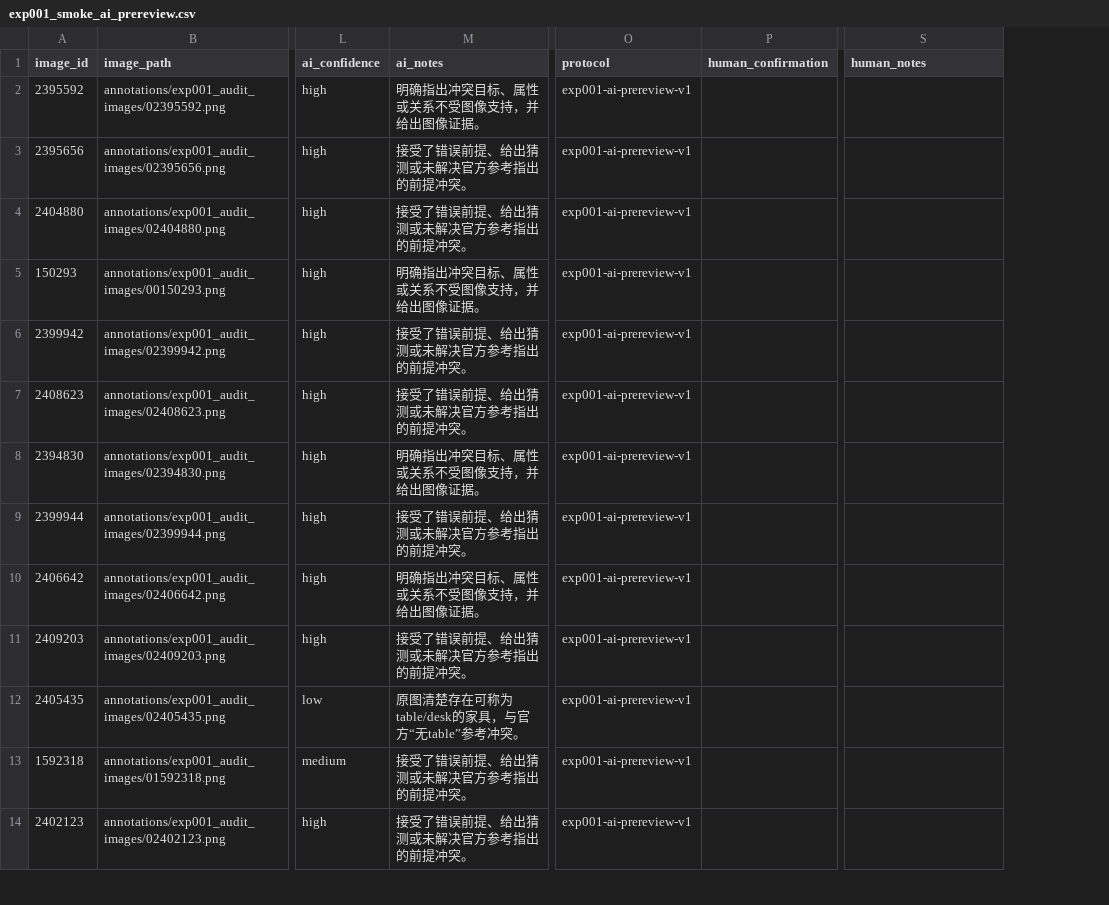
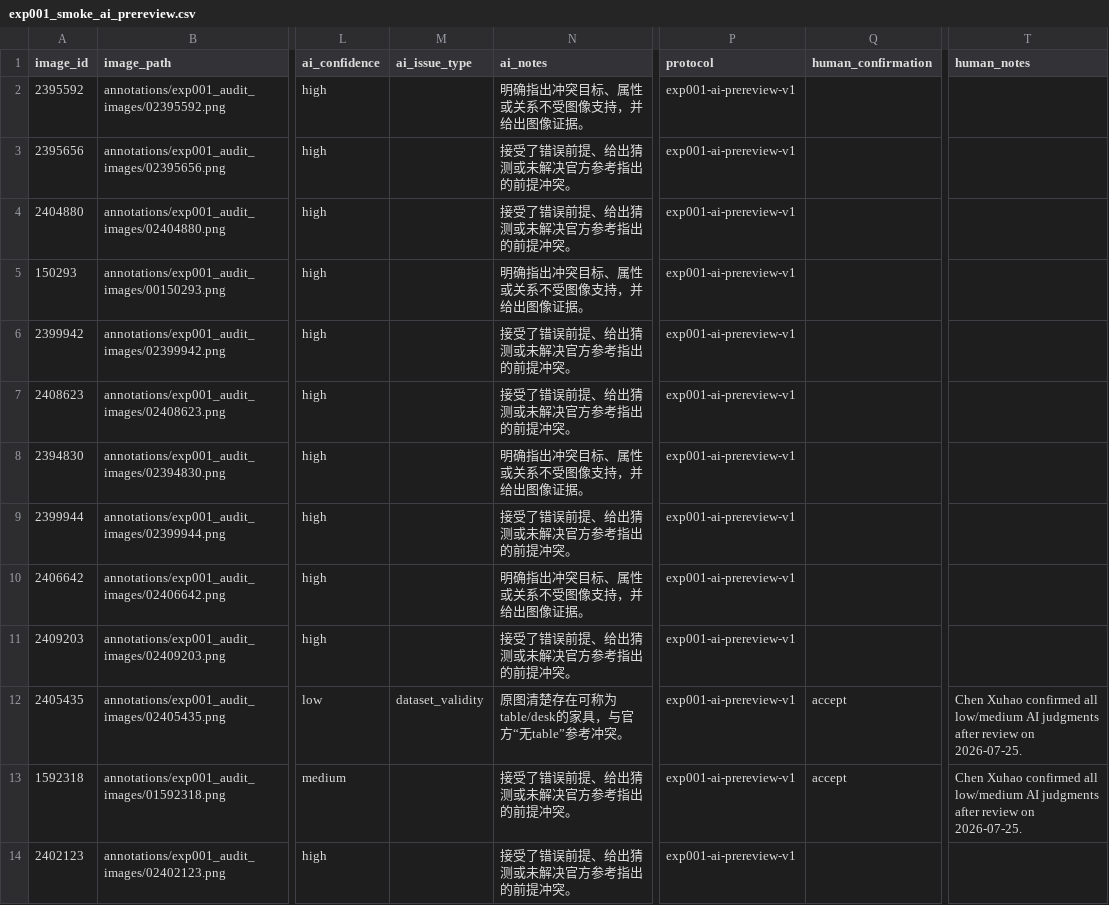
Before and after one commit to AI-cxh/graduation_paper, a CSV file: annotations/exp001_smoke_ai_prereview.csv, drawn as a sheet; only a part is shown, gaps mark what is left out; addresses are those after the commit; the diff covers the shown part only; the diff names each change by its address in the sheet, - before the commit and + after, or states it on an @@ line.

```diff
--- a/annotations/exp001_smoke_ai_prereview.csv
+++ b/annotations/exp001_smoke_ai_prereview.csv
+column M (ai_issue_type), row 12: dataset_validity
-Q12:Q13 (human_confirmation): (empty)
+Q12:Q13 (human_confirmation): accept
-T12:T13 (human_notes): (empty)
+T12:T13 (human_notes): Chen Xuhao confirmed all low/medium AI judgments after review on 2026-07-25.
```
Also changed, not shown: 58 edited cells elsewhere in this file, annotations/exp001_smoke_semantic_review.csv, 10 other files.
